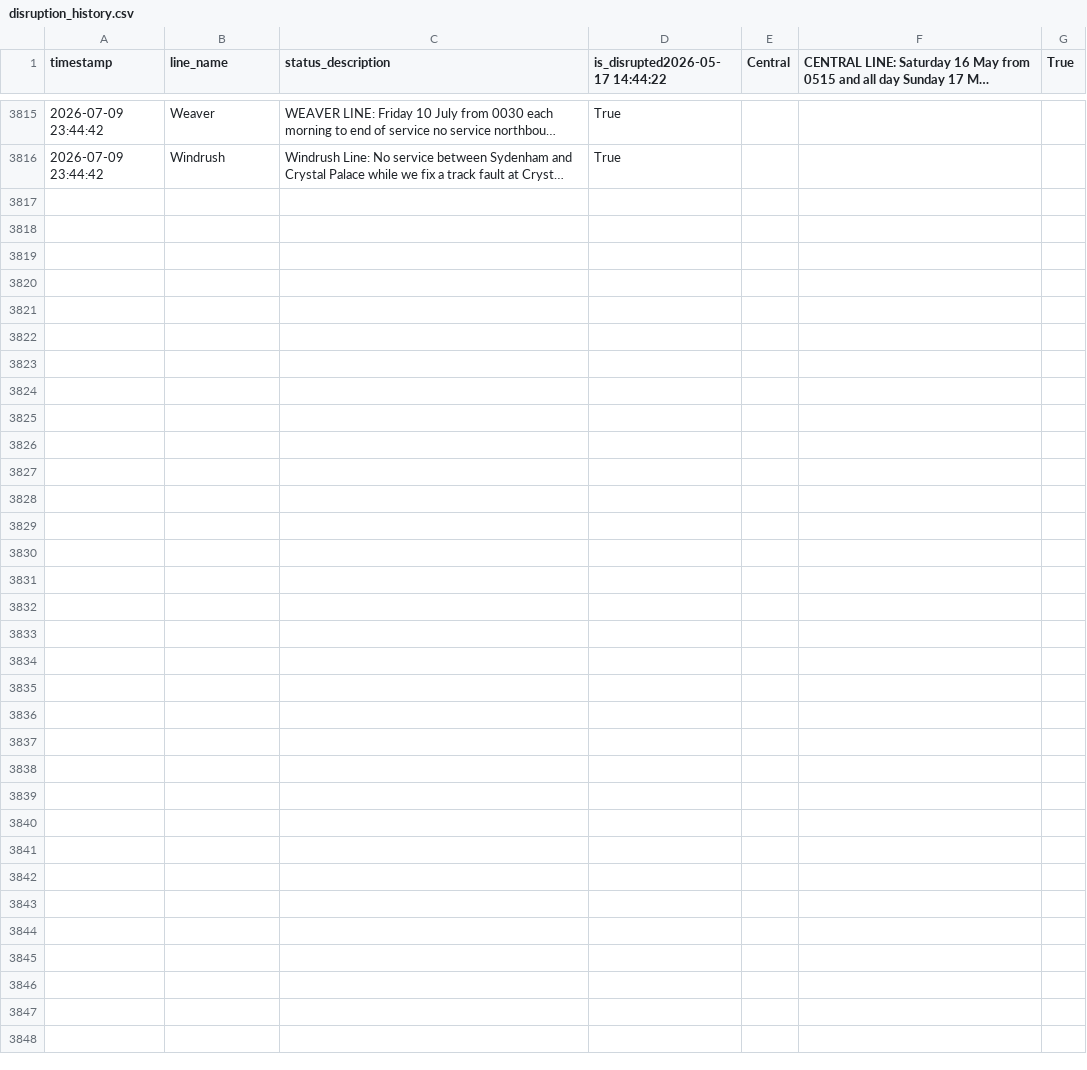
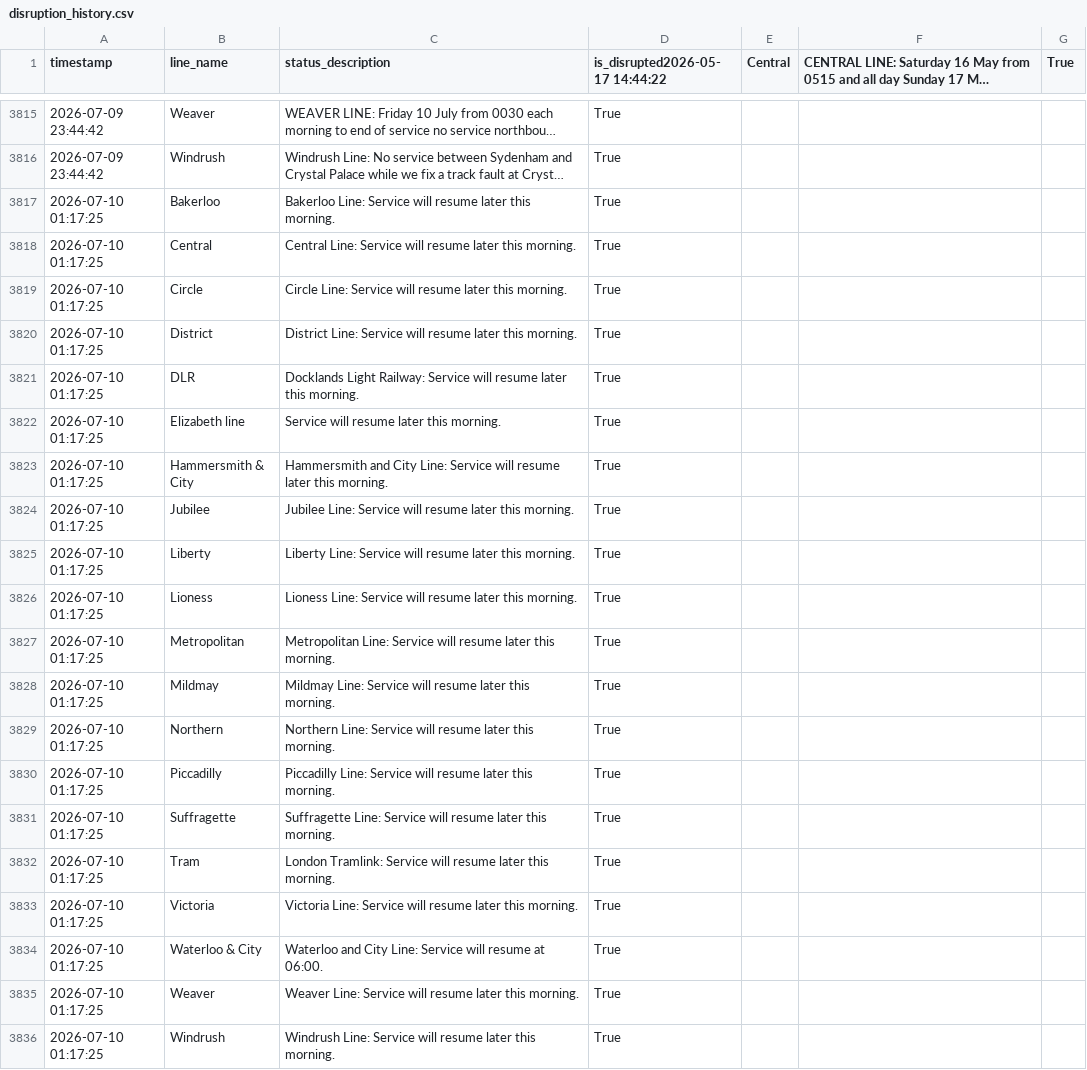
Before and after one commit to CharleyYeung/Data_Analysis, a CSV file: TfL-Realtime-Track/disruption_history.csv, drawn as a sheet; only a part is shown, gaps mark what is left out; long unchanged cells end in …; the diff names each change by its address in the sheet, - before the commit and + after, or states it on an @@ line.

```diff
--- a/TfL-Realtime-Track/disruption_history.csv
+++ b/TfL-Realtime-Track/disruption_history.csv
+row 3817: 2026-07-10 01:17:25 | Bakerloo | Bakerloo Line: Service will resume later this morning. | True
+row 3818: 2026-07-10 01:17:25 | Central | Central Line: Service will resume later this morning. | True
+row 3819: 2026-07-10 01:17:25 | Circle | Circle Line: Service will resume later this morning. | True
+row 3820: 2026-07-10 01:17:25 | District | District Line: Service will resume later this morning. | True
+row 3821: 2026-07-10 01:17:25 | DLR | Docklands Light Railway: Service will resume later this morning. | True
+row 3822: 2026-07-10 01:17:25 | Elizabeth line | Service will resume later this morning. | True
+row 3823: 2026-07-10 01:17:25 | Hammersmith & City | Hammersmith and City Line: Service will resume later this morning. | True
+row 3824: 2026-07-10 01:17:25 | Jubilee | Jubilee Line: Service will resume later this morning. | True
+row 3825: 2026-07-10 01:17:25 | Liberty | Liberty Line: Service will resume later this morning. | True
+row 3826: 2026-07-10 01:17:25 | Lioness | Lioness Line: Service will resume later this morning. | True
+row 3827: 2026-07-10 01:17:25 | Metropolitan | Metropolitan Line: Service will resume later this morning. | True
+row 3828: 2026-07-10 01:17:25 | Mildmay | Mildmay Line: Service will resume later this morning. | True
+row 3829: 2026-07-10 01:17:25 | Northern | Northern Line: Service will resume later this morning. | True
+row 3830: 2026-07-10 01:17:25 | Piccadilly | Piccadilly Line: Service will resume later this morning. | True
+row 3831: 2026-07-10 01:17:25 | Suffragette | Suffragette Line: Service will resume later this morning. | True
+row 3832: 2026-07-10 01:17:25 | Tram | London Tramlink: Service will resume later this morning. | True
+row 3833: 2026-07-10 01:17:25 | Victoria | Victoria Line: Service will resume later this morning. | True
+row 3834: 2026-07-10 01:17:25 | Waterloo & City | Waterloo and City Line: Service will resume at 06:00. | True
+row 3835: 2026-07-10 01:17:25 | Weaver | Weaver Line: Service will resume later this morning. | True
+row 3836: 2026-07-10 01:17:25 | Windrush | Windrush Line: Service will resume later this morning. | True
```
Also changed, not shown: 1 other file.
